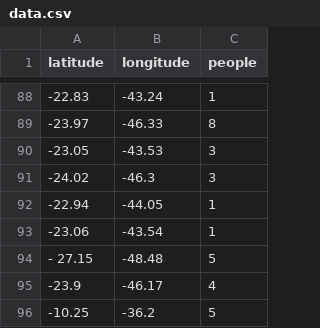
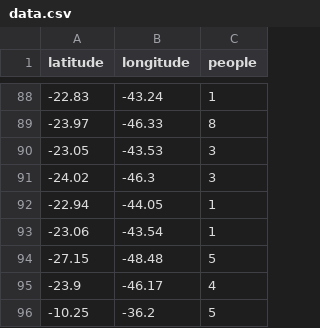
Before and after one commit to VitorCMatias/aero, a CSV file: data.csv, drawn as a sheet; only a part is shown, gaps mark what is left out.

Commit message:
Update data.csv

```diff
--- a/data.csv
+++ b/data.csv
@@ -93,3 +93,3 @@ latitude,longitude,people
 -23.06, -43.54 , 1
-- 27.15, -48.48 , 5
+-27.15, -48.48 , 5
 -23.9, -46.17 , 4
```
